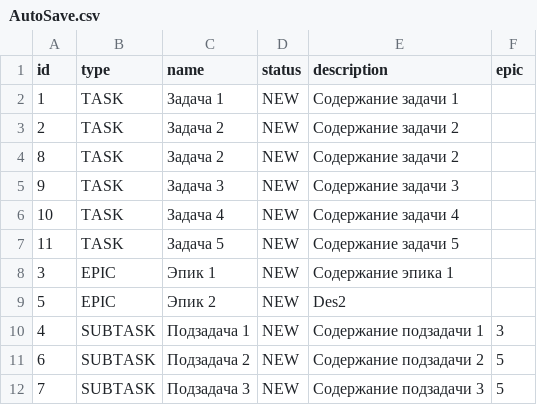
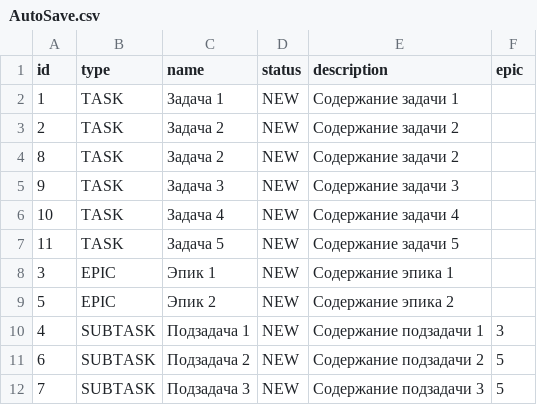
Before and after one commit to YarLysenko/java-kanban, a CSV file: src/resources/AutoSave.csv, drawn as a sheet.

```diff
--- a/src/resources/AutoSave.csv
+++ b/src/resources/AutoSave.csv
@@ -8,3 +8,3 @@ id,type,name,status,description,epic
 3,EPIC,Эпик 1,NEW,Содержание эпика 1
-5,EPIC,Эпик 2,NEW,Des2
+5,EPIC,Эпик 2,NEW,Содержание эпика 2
 4,SUBTASK,Подзадача 1,NEW,Содержание подзадачи 1,3
```
Also changed, not shown: out/production/java-kanban/resources/AutoSave.csv, 5 other files.
